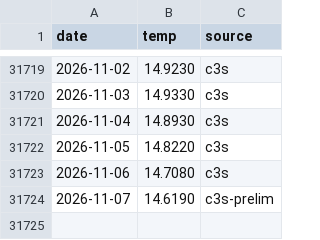
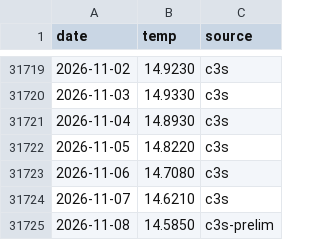
Before and after one commit to tsjuri/earthindicators, a CSV file: data/era5_t2_global_daily.csv, drawn as a sheet; only a part is shown, gaps mark what is left out.

```diff
--- a/data/era5_t2_global_daily.csv
+++ b/data/era5_t2_global_daily.csv
@@ -31723,2 +31723,3 @@ date,temp,source
 2026-11-06,14.7080,c3s
-2026-11-07,14.6190,c3s-prelim
+2026-11-07,14.6210,c3s
+2026-11-08,14.5850,c3s-prelim
```
Also changed, not shown: 1 other file.
